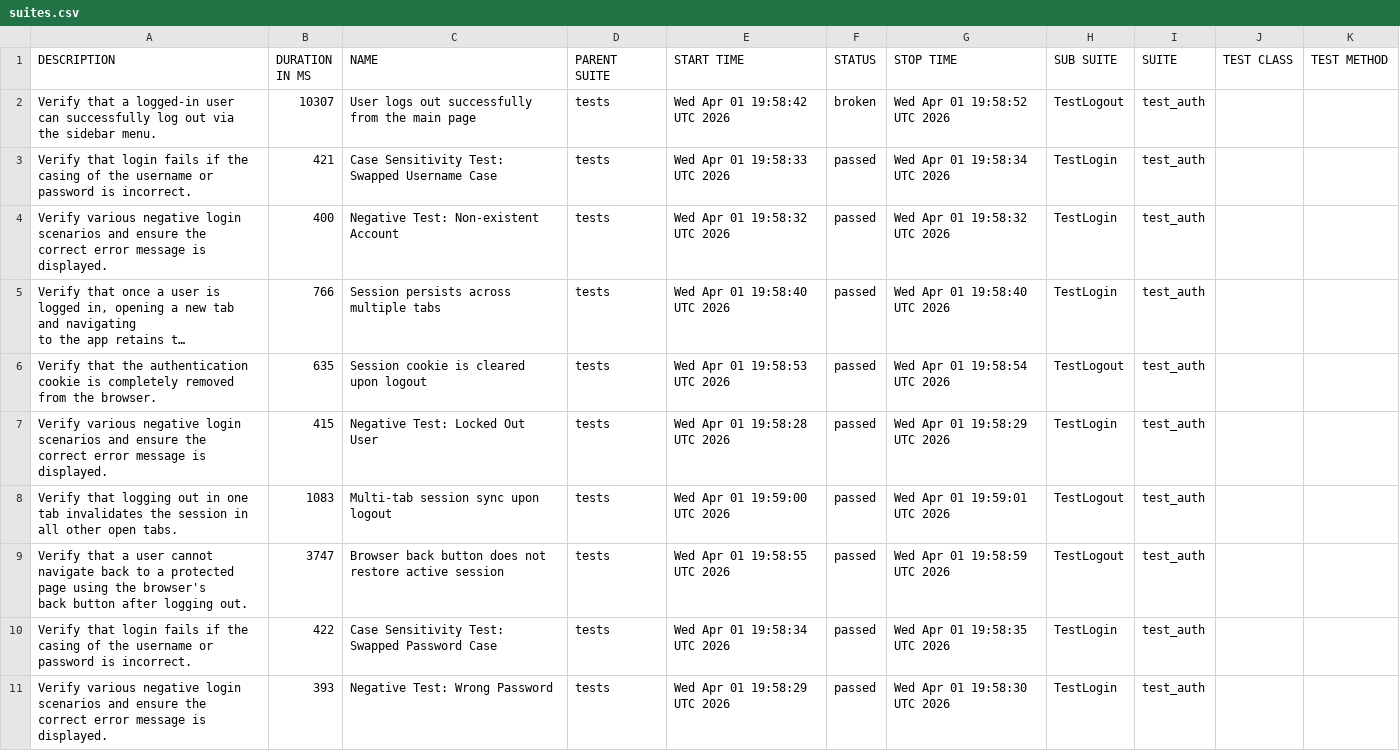
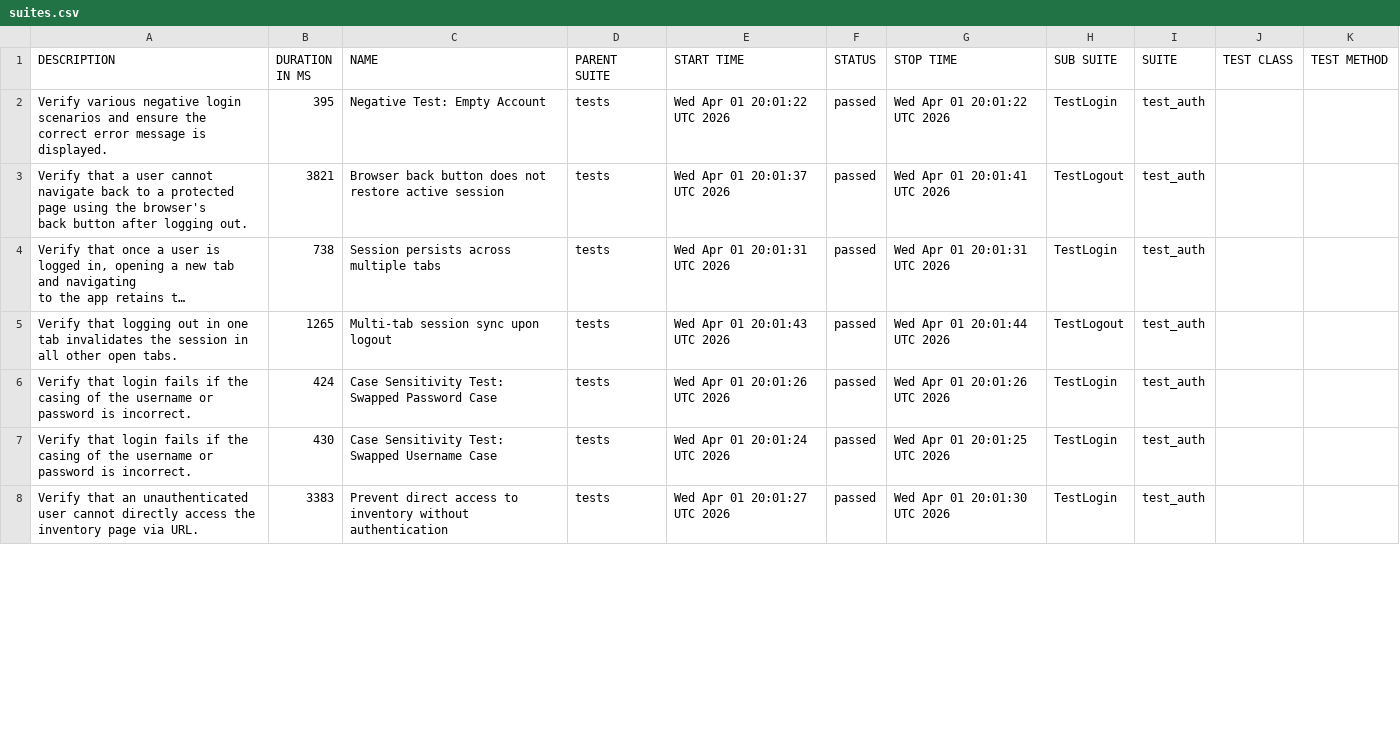
Before and after one commit to jingwenpaws/SaucedemoPractice, a CSV file: 9/data/suites.csv, drawn as a sheet; only a part is shown; long unchanged cells end in …; removed rows and columns are numbered as before the commit, all else as after; ↵ is a line break in a cell; the diff covers the shown part only; the diff names each change by its address in the sheet, - before the commit and + after, or states it on an @@ line.

```diff
--- a/9/data/suites.csv
+++ b/9/data/suites.csv
-row 2: Verify that a logged-in user can successfully log out via the sidebar menu. | 10307 | User logs out successfully from the main page | tests | Wed Apr 01 19:58:42 UTC 2026 | broken | Wed Apr 01 19:58:52 UTC 2026 | TestLogout | test_auth
-row 3: Verify that login fails if the casing of the username or password is incorrect. | 421 | Case Sensitivity Test: Swapped Username Case | tests | Wed Apr 01 19:58:33 UTC 2026 | passed | Wed Apr 01 19:58:34 UTC 2026 | TestLogin | test_auth
-B2 (DURATION IN MS): 400
+B2 (DURATION IN MS): 395
-C2 (NAME): Negative Test: Non-existent Account
+C2 (NAME): Negative Test: Empty Account
-E2 (START TIME): Wed Apr 01 19:58:32 UTC 2026
+E2 (START TIME): Wed Apr 01 20:01:22 UTC 2026
-G2 (STOP TIME): Wed Apr 01 19:58:32 UTC 2026
+G2 (STOP TIME): Wed Apr 01 20:01:22 UTC 2026
+row 3: Verify that a user cannot navigate back to a protected page using the browser's ↵ back button after logging out. | 3821 | Browser back button does not restore active session | tests | Wed Apr 01 20:01:37 UTC 2026 | passed | Wed Apr 01 20:01:41 UTC 2026 | TestLogout | test_auth
-B4 (DURATION IN MS): 766
+B4 (DURATION IN MS): 738
-E4 (START TIME): Wed Apr 01 19:58:40 UTC 2026
+E4 (START TIME): Wed Apr 01 20:01:31 UTC 2026
-G4 (STOP TIME): Wed Apr 01 19:58:40 UTC 2026
+G4 (STOP TIME): Wed Apr 01 20:01:31 UTC 2026
-row 6: Verify that the authentication cookie is completely removed from the browser. | 635 | Session cookie is cleared upon logout | tests | Wed Apr 01 19:58:53 UTC 2026 | passed | Wed Apr 01 19:58:54 UTC 2026 | TestLogout | test_auth
-row 7: Verify various negative login scenarios and ensure the correct error message is displayed. | 415 | Negative Test: Locked Out User | tests | Wed Apr 01 19:58:28 UTC 2026 | passed | Wed Apr 01 19:58:29 UTC 2026 | TestLogin | test_auth
-B5 (DURATION IN MS): 1083
+B5 (DURATION IN MS): 1265
-E5 (START TIME): Wed Apr 01 19:59:00 UTC 2026
+E5 (START TIME): Wed Apr 01 20:01:43 UTC 2026
-G5 (STOP TIME): Wed Apr 01 19:59:01 UTC 2026
+G5 (STOP TIME): Wed Apr 01 20:01:44 UTC 2026
-A6 (DESCRIPTION): Verify that a user cannot navigate back to a protected page using the browser's ↵ back button after logging out.
+A6 (DESCRIPTION): Verify that login fails if the casing of the username or password is incorrect.
-B6 (DURATION IN MS): 3747
+B6 (DURATION IN MS): 424
-C6 (NAME): Browser back button does not restore active session
+C6 (NAME): Case Sensitivity Test: Swapped Password Case
-E6 (START TIME): Wed Apr 01 19:58:55 UTC 2026
+E6 (START TIME): Wed Apr 01 20:01:26 UTC 2026
-G6 (STOP TIME): Wed Apr 01 19:58:59 UTC 2026
+G6 (STOP TIME): Wed Apr 01 20:01:26 UTC 2026
-H6 (SUB SUITE): TestLogout
+H6 (SUB SUITE): TestLogin
-B7 (DURATION IN MS): 422
+B7 (DURATION IN MS): 430
-C7 (NAME): Case Sensitivity Test: Swapped Password Case
+C7 (NAME): Case Sensitivity Test: Swapped Username Case
-E7 (START TIME): Wed Apr 01 19:58:34 UTC 2026
+E7 (START TIME): Wed Apr 01 20:01:24 UTC 2026
-G7 (STOP TIME): Wed Apr 01 19:58:35 UTC 2026
+G7 (STOP TIME): Wed Apr 01 20:01:25 UTC 2026
-A8 (DESCRIPTION): Verify various negative login scenarios and ensure the correct error message is displayed.
+A8 (DESCRIPTION): Verify that an unauthenticated user cannot directly access the inventory page via URL.
-B8 (DURATION IN MS): 393
+B8 (DURATION IN MS): 3383
-C8 (NAME): Negative Test: Wrong Password
+C8 (NAME): Prevent direct access to inventory without authentication
-E8 (START TIME): Wed Apr 01 19:58:29 UTC 2026
+E8 (START TIME): Wed Apr 01 20:01:27 UTC 2026
-G8 (STOP TIME): Wed Apr 01 19:58:30 UTC 2026
+G8 (STOP TIME): Wed Apr 01 20:01:30 UTC 2026
```
Also changed, not shown: 3 added rows and 12 edited cells elsewhere in this file, 9/data/behaviors.csv, 56 other files.
